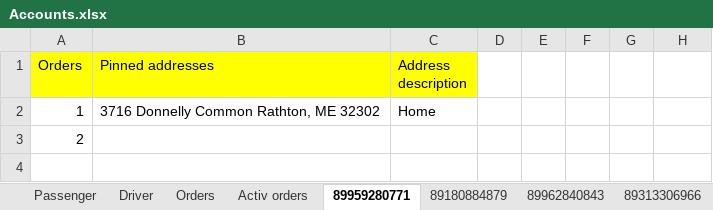
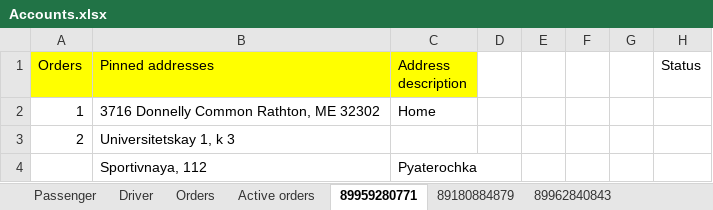
Before and after one commit to V-Roman-V/PSS_HomeWork4, an Excel workbook: build-PSS_HomeWork4-Desktop_Qt_5_12_5_MinGW_64_bit-Release/release/DataBase/Accounts.xlsx, sheet 89959280771, drawn as a sheet; values as stored, in another font and other column widths than the file's, no borders; the diff names each change by its address in the sheet, - before the commit and + after, or states it on an @@ line.

Commit message:
ADD: Order writes to database ADD: Order has status ADD: Driver can see orders

```diff
--- a/build-PSS_HomeWork4-Desktop_Qt_5_12_5_MinGW_64_bit-Release/release/DataBase/Accounts.xlsx (sheet 89959280771)
+++ b/build-PSS_HomeWork4-Desktop_Qt_5_12_5_MinGW_64_bit-Release/release/DataBase/Accounts.xlsx (sheet 89959280771)
-sheet tab: Activ orders
+sheet tab: Active orders
-H1: (empty)
+H1: Status
-B3 (Pinned addresses): (empty)
+B3 (Pinned addresses): Universitetskay 1, k 3
+row 4:  | Sportivnaya, 112 | Pyaterochka
```
Also changed, not shown: sheet Active orders, 13 other files.
